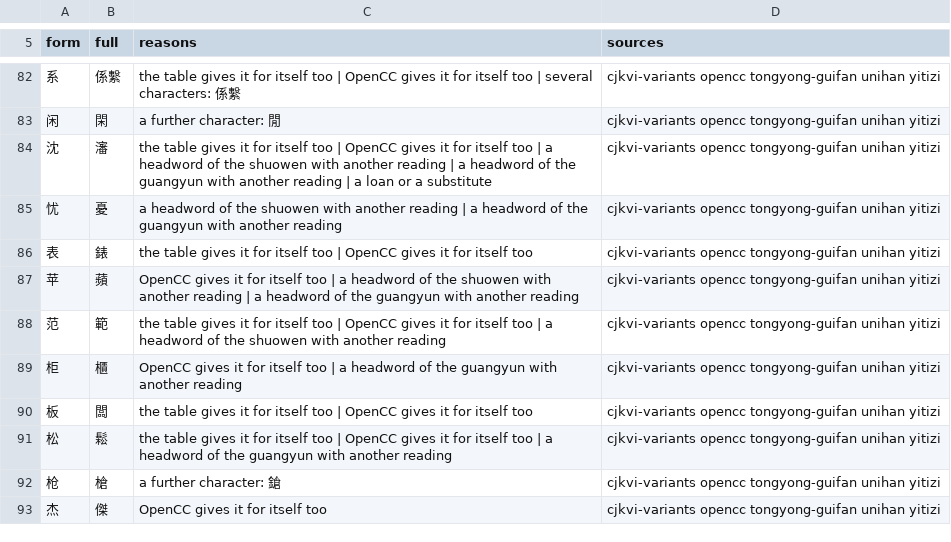
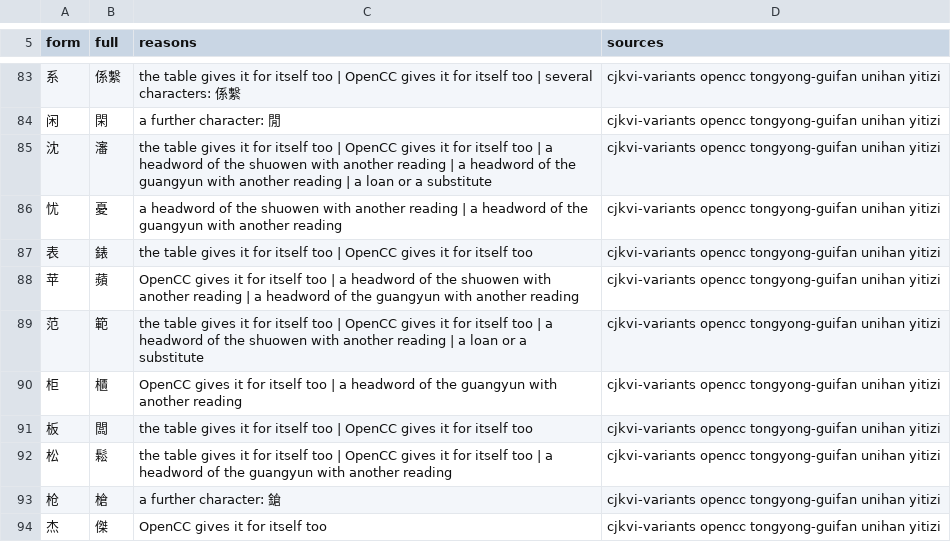
Before and after one commit to mkpoli/glyph-atlas, a TSV file: data/vocab/grapheme-apart.tsv, drawn as a sheet; only a part is shown, gaps mark what is left out; the diff covers the shown part only.

```diff
--- a/data/vocab/grapheme-apart.tsv
+++ b/data/vocab/grapheme-apart.tsv
@@ -87,3 +88,3 @@ form	full	reasons	sources
 苹	蘋	OpenCC gives it for itself too | a headword of the shuowen with another reading | a headword of the guangyun with another reading	cjkvi-variants opencc tongyong-guifan unihan yitizi
-范	範	the table gives it for itself too | OpenCC gives it for itself too | a headword of the shuowen with another reading	cjkvi-variants opencc tongyong-guifan unihan yitizi
+范	範	the table gives it for itself too | OpenCC gives it for itself too | a headword of the shuowen with another reading | a loan or a substitute	cjkvi-variants opencc tongyong-guifan unihan yitizi
 柜	櫃	OpenCC gives it for itself too | a headword of the guangyun with another reading	cjkvi-variants opencc tongyong-guifan unihan yitizi
```
Also changed, not shown: 2 added rows and 4 edited cells elsewhere in this file, 6 other files.
